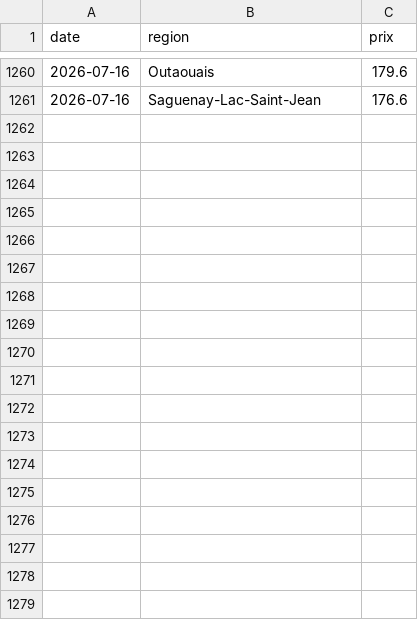
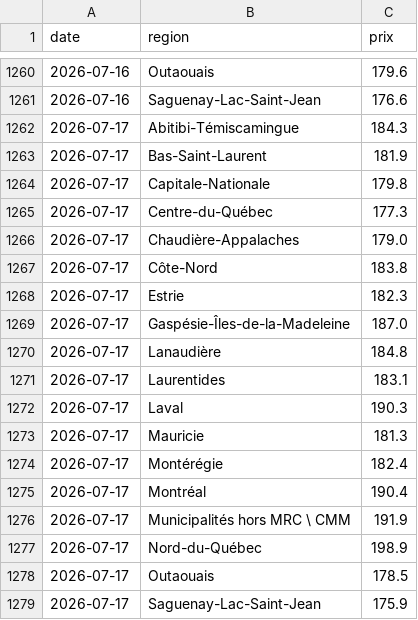
Before and after one commit to adamrais/Simple-API-for-gas-prices-in-Quebec, a CSV file: data/prix_quotidien_regions.csv, drawn as a sheet; only a part is shown, gaps mark what is left out; the diff names each change by its address in the sheet, - before the commit and + after, or states it on an @@ line.

```diff
--- a/data/prix_quotidien_regions.csv
+++ b/data/prix_quotidien_regions.csv
+row 1262: 2026-07-17 | Abitibi-Témiscamingue | 184.3
+row 1263: 2026-07-17 | Bas-Saint-Laurent | 181.9
+row 1264: 2026-07-17 | Capitale-Nationale | 179.8
+row 1265: 2026-07-17 | Centre-du-Québec | 177.3
+row 1266: 2026-07-17 | Chaudière-Appalaches | 179.0
+row 1267: 2026-07-17 | Côte-Nord | 183.8
+row 1268: 2026-07-17 | Estrie | 182.3
+row 1269: 2026-07-17 | Gaspésie-Îles-de-la-Madeleine | 187.0
+row 1270: 2026-07-17 | Lanaudière | 184.8
+row 1271: 2026-07-17 | Laurentides | 183.1
+row 1272: 2026-07-17 | Laval | 190.3
+row 1273: 2026-07-17 | Mauricie | 181.3
+row 1274: 2026-07-17 | Montérégie | 182.4
+row 1275: 2026-07-17 | Montréal | 190.4
+row 1276: 2026-07-17 | Municipalités hors MRC \ CMM | 191.9
+row 1277: 2026-07-17 | Nord-du-Québec | 198.9
+row 1278: 2026-07-17 | Outaouais | 178.5
+row 1279: 2026-07-17 | Saguenay-Lac-Saint-Jean | 175.9
```
Also changed, not shown: data/prix_quotidien.csv.
